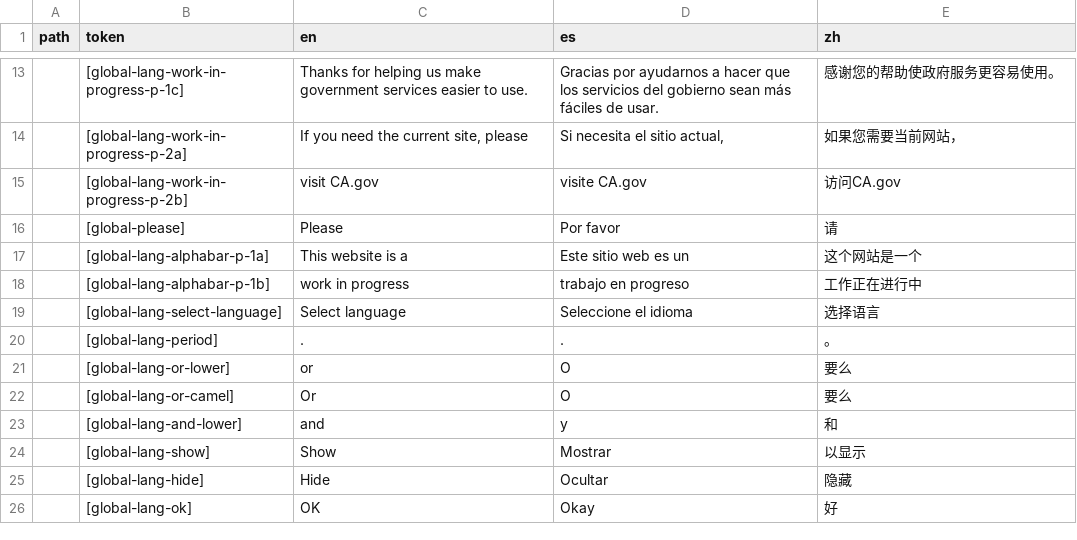
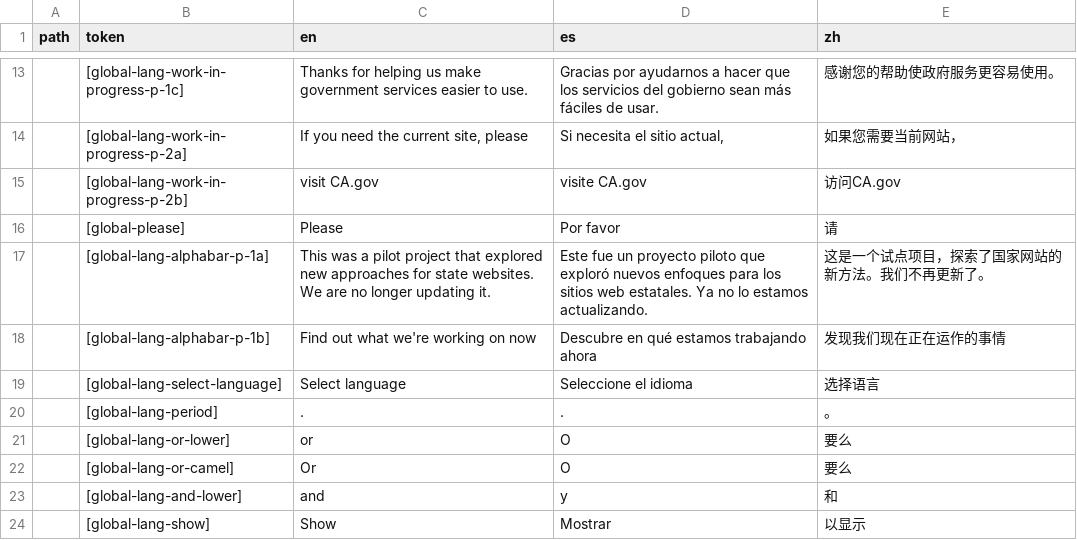
Before and after one commit to cagov/Alpha, a CSV file: src/lang-global.csv, drawn as a sheet; only a part is shown, gaps mark what is left out; the shorter side is filled out with more unchanged rows; removed rows and columns are numbered as before the commit, all else as after; the diff names each change by its address in the sheet, - before the commit and + after, or states it on an @@ line.

Commit message:
change bottom bar to explain site is not longer updated (#733)

```diff
--- a/src/lang-global.csv
+++ b/src/lang-global.csv
-row 17:  | [global-lang-alphabar-p-1a] | This website is a | Este sitio web es un | 这个网站是一个
-row 18:  | [global-lang-alphabar-p-1b] | work in progress | trabajo en progreso | 工作正在进行中
+row 17:  | [global-lang-alphabar-p-1a] | This was a pilot project that explored new approaches for state websites. We are no longer updating it. | Este fue un proyecto piloto que exploró nuevos enfoques para los sitios web estatales. Ya no lo estamos actualizando. | 这是一个试点项目，探索了国家网站的新方法。我们不再更新了。
+row 18:  | [global-lang-alphabar-p-1b] | Find out what we're working on now | Descubre en qué estamos trabajando ahora | 发现我们现在正在运作的事情
```
